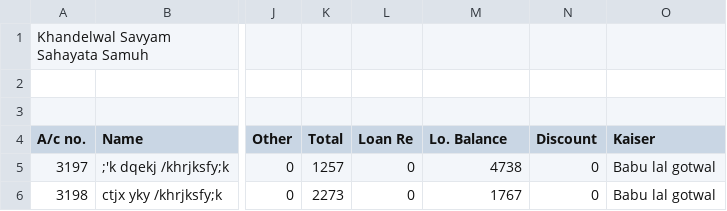
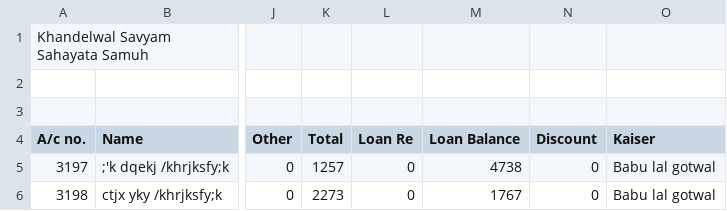
Before and after one commit to blkhandelwal/listapp, a CSV file: Rd.csv, drawn as a sheet; only a part is shown, gaps mark what is left out; the diff names each change by its address in the sheet, - before the commit and + after, or states it on an @@ line.

Commit message:
Update Rd.csv

```diff
--- a/Rd.csv
+++ b/Rd.csv
-M4: Lo. Balance
+M4: Loan Balance
```
